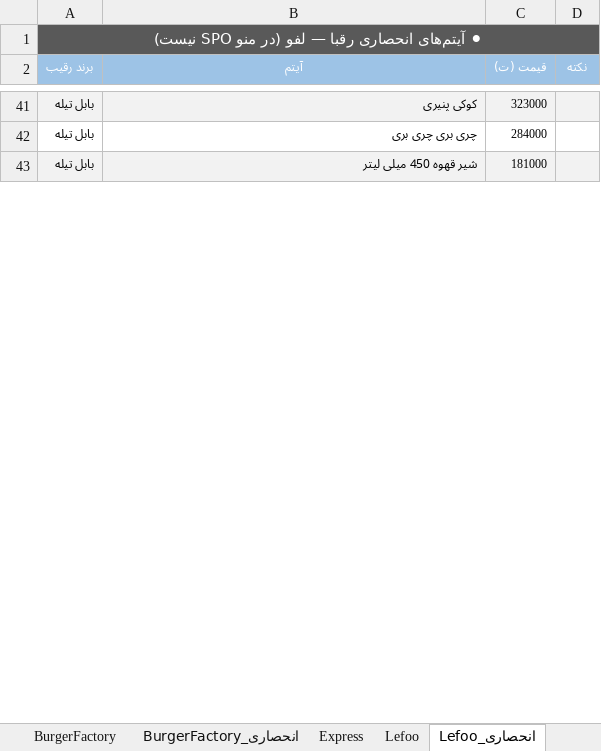
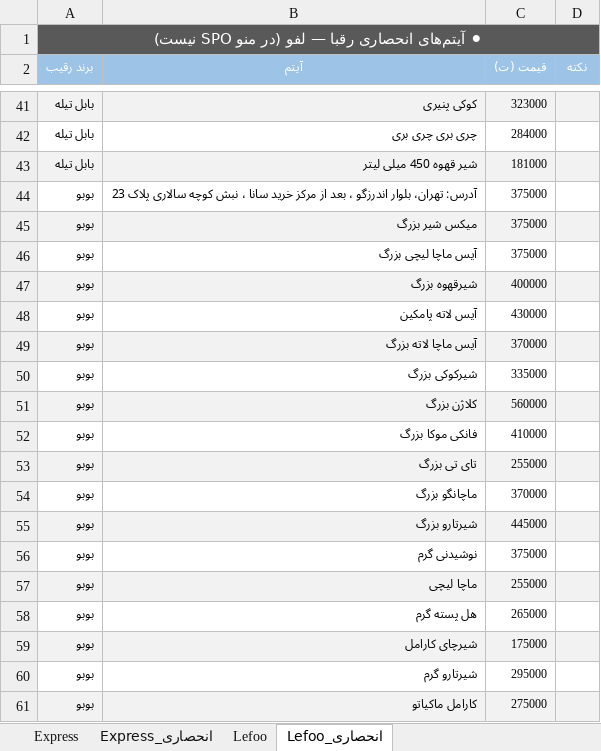
Before and after one commit to saharnazyp/rateradar, an Excel workbook: reports/Compare_2026-06-21.xlsx, sheet Lefoo_انحصاری, drawn as a sheet; only a part is shown, gaps mark what is left out; values as stored, in another font and other column widths than the file's, no borders; the diff covers the shown part only; the diff names each change by its address in the sheet, - before the commit and + after, or states it on an @@ line.

```diff
--- a/reports/Compare_2026-06-21.xlsx (sheet Lefoo_انحصاری)
+++ b/reports/Compare_2026-06-21.xlsx (sheet Lefoo_انحصاری)
+sheet tab: Express_انحصاری
+row 44: بوبو | آدرس: تهران، بلوار اندرزگو ، بعد از مرکز خرید سانا ، نبش کوچه سالاری پلاک 23 | 375000
+row 45: بوبو | میکس شیر بزرگ | 375000
+row 46: بوبو | آیس ماچا لیچی بزرگ | 375000
+row 47: بوبو | شیرقهوه بزرگ | 400000
+row 48: بوبو | آیس لاته پامکین | 430000
+row 49: بوبو | آیس ماچا لاته بزرگ | 370000
+row 50: بوبو | شیرکوکی بزرگ | 335000
+row 51: بوبو | کلاژن بزرگ | 560000
+row 52: بوبو | فانکی موکا بزرگ | 410000
+row 53: بوبو | تای تی بزرگ | 255000
+row 54: بوبو | ماچانگو بزرگ | 370000
+row 55: بوبو | شیرتارو بزرگ | 445000
+row 56: بوبو | نوشیدنی گرم | 375000
+row 57: بوبو | ماچا لیچی | 255000
+row 58: بوبو | هل پسته گرم | 265000
+row 59: بوبو | شیرچای کارامل | 175000
+row 60: بوبو | شیرتارو گرم | 295000
+row 61: بوبو | کارامل ماکیاتو | 275000
```
Also changed, not shown: 92 added rows elsewhere in this sheet, sheet Express, sheet Cafe, sheet Romatay_انحصاری, sheet Cafe_انحصاری, sheet Royal, sheet Romatay, 6 more sheets.
